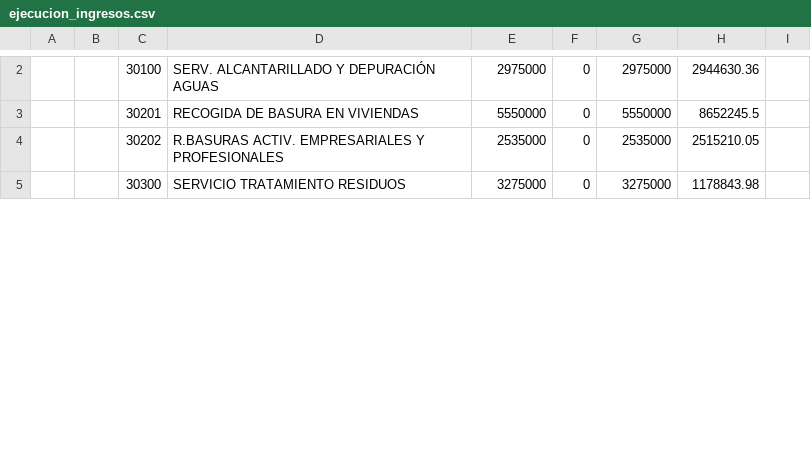
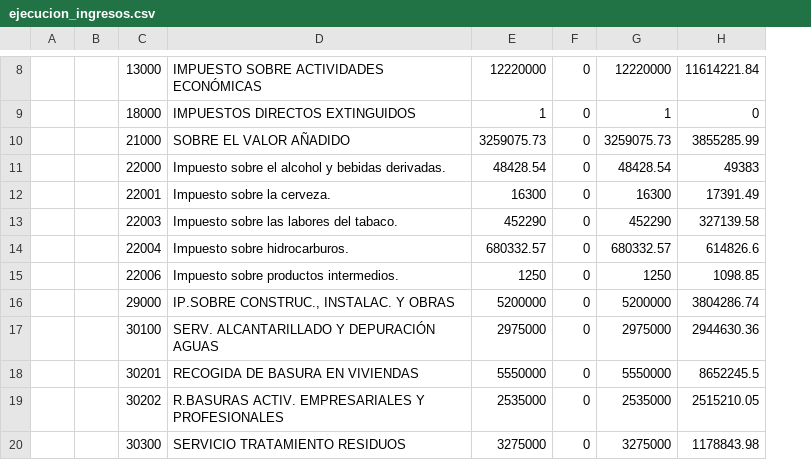
Before and after one commit to civio/presupuesto-coruna, a CSV file: data/es/municipio/2013/ejecucion_ingresos.csv, drawn as a sheet; only a part is shown, gaps mark what is left out; removed rows and columns are numbered as before the commit, all else as after; the diff covers the shown part only; the diff names each change by its address in the sheet, - before the commit and + after, or states it on an @@ line.

```diff
--- a/data/es/municipio/2013/ejecucion_ingresos.csv
+++ b/data/es/municipio/2013/ejecucion_ingresos.csv
-column B, empty
+column B, empty
-column I, empty
+row 8:  |  | 13000 | IMPUESTO SOBRE ACTIVIDADES ECONÓMICAS | 12220000 | 0 | 12220000 | 11614221.84
+row 9:  |  | 18000 | IMPUESTOS DIRECTOS EXTINGUIDOS | 1 | 0 | 1 | 0
+row 10:  |  | 21000 | SOBRE EL VALOR AÑADIDO | 3259075.73 | 0 | 3259075.73 | 3855285.99
+row 11:  |  | 22000 | Impuesto sobre el alcohol y bebidas derivadas. | 48428.54 | 0 | 48428.54 | 49383
+row 12:  |  | 22001 | Impuesto sobre la cerveza. | 16300 | 0 | 16300 | 17391.49
+row 13:  |  | 22003 | Impuesto sobre las labores del tabaco. | 452290 | 0 | 452290 | 327139.58
+row 14:  |  | 22004 | Impuesto sobre hidrocarburos. | 680332.57 | 0 | 680332.57 | 614826.6
+row 15:  |  | 22006 | Impuesto sobre productos intermedios. | 1250 | 0 | 1250 | 1098.85
+row 16:  |  | 29000 | IP.SOBRE CONSTRUC., INSTALAC. Y OBRAS | 5200000 | 0 | 5200000 | 3804286.74
```
Also changed, not shown: 7 added rows and 1 removed row elsewhere in this file, data/es/municipio/2012/ejecucion_gastos.csv, data/es/municipio/2012/ejecucion_ingresos.csv, 37 other files.
